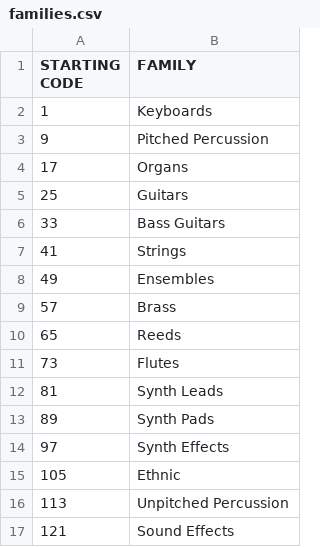
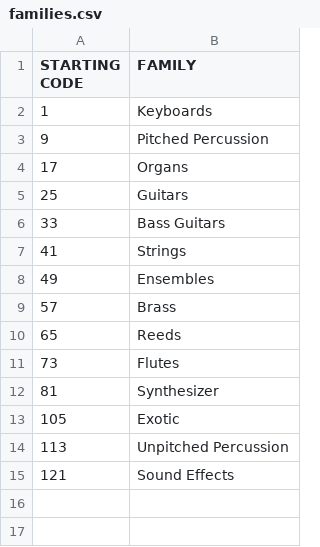
Before and after one commit to blaine-rister/TempoTune, a CSV file: app/src/main/res/raw/families.csv, drawn as a sheet.

```diff
--- a/app/src/main/res/raw/families.csv
+++ b/app/src/main/res/raw/families.csv
@@ -11,6 +11,4 @@ STARTING CODE, FAMILY
 73, Flutes
-81, Synth Leads
-89, Synth Pads
-97, Synth Effects
-105, Ethnic
+81, Synthesizer
+105, Exotic
 113, Unpitched Percussion
```
Also changed, not shown: 4 other files.
